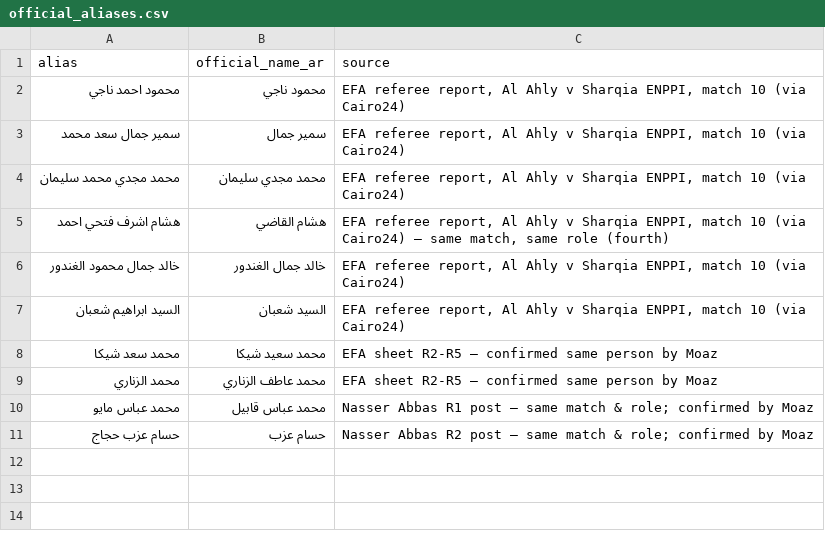
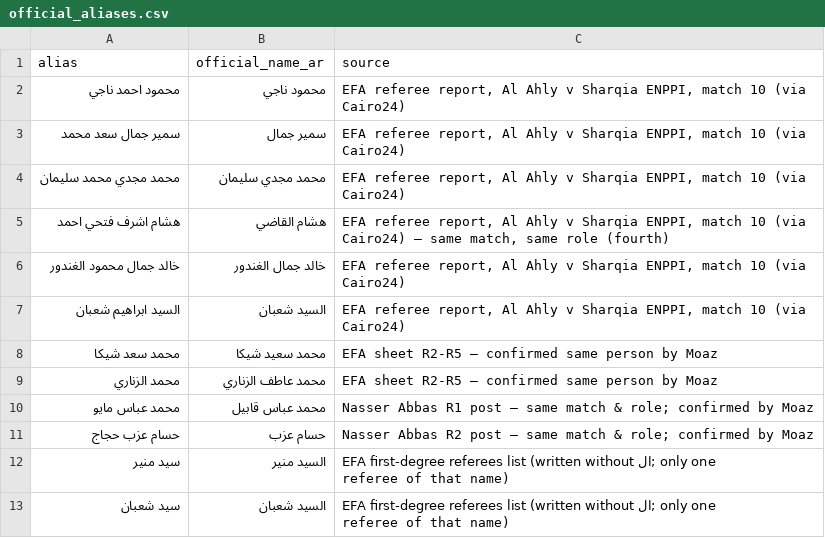
Before and after one commit to MoazReda/sofara, a CSV file: data/raw/official_aliases.csv, drawn as a sheet; the diff names each change by its address in the sheet, - before the commit and + after, or states it on an @@ line.

```diff
--- a/data/raw/official_aliases.csv
+++ b/data/raw/official_aliases.csv
+row 12: سيد منير | السيد منير | EFA first-degree referees list (written without ال; only one referee of that name)
+row 13: سيد شعبان | السيد شعبان | EFA first-degree referees list (written without ال; only one referee of that name)
```
Also changed, not shown: 10 other files.
